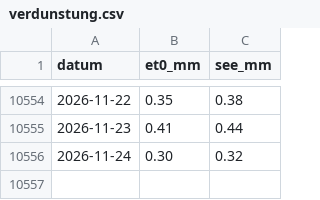
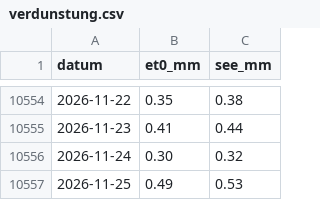
Before and after one commit to 132Pippo/pegel-duemmer, a CSV file: data/verdunstung.csv, drawn as a sheet; only a part is shown, gaps mark what is left out; the diff names each change by its address in the sheet, - before the commit and + after, or states it on an @@ line.

```diff
--- a/data/verdunstung.csv
+++ b/data/verdunstung.csv
+row 10557: 2026-11-25 | 0.49 | 0.53
```
Also changed, not shown: data/duemmer-ost.csv, 1 other file.
